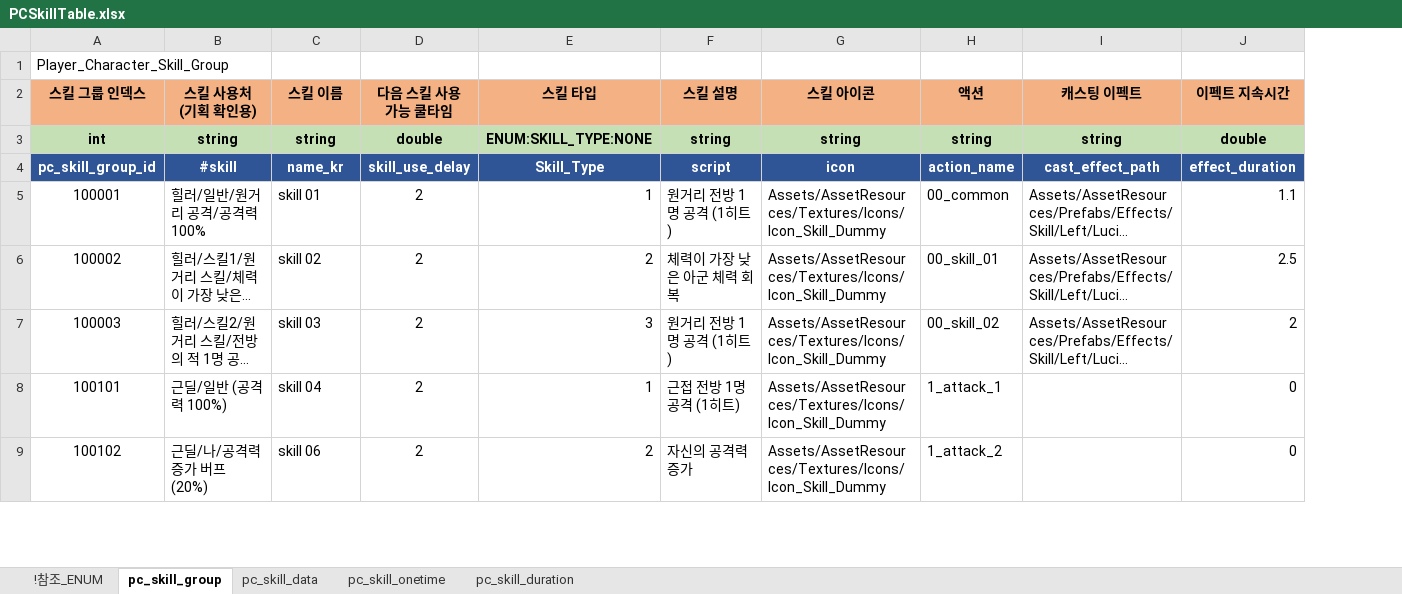
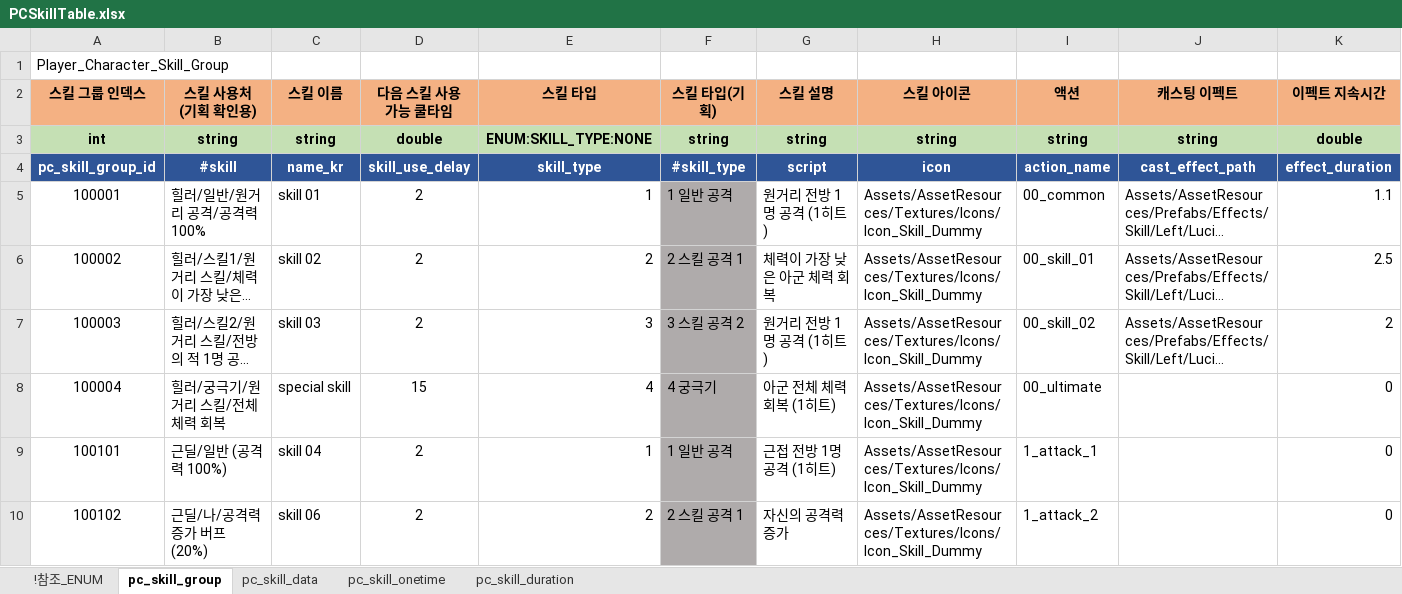
Before and after one commit to shanash/ZeroOne, an Excel workbook: Android/ExcelData/PCSkillTable.xlsx, sheet pc_skill_group, drawn as a sheet; only a part is shown; long unchanged cells end in …; values as stored, in another font and other column widths than the file's, no borders; the diff names each change by its address in the sheet, - before the commit and + after, or states it on an @@ line.

```diff
--- a/Android/ExcelData/PCSkillTable.xlsx (sheet pc_skill_group)
+++ b/Android/ExcelData/PCSkillTable.xlsx (sheet pc_skill_group)
+column F (스킬 타입(기획)), rows 3-7: string | #skill_type | 1 일반 공격 | 2 스킬 공격 1 | 3 스킬 공격 2; rows 9-10: 1 일반 공격 | 2 스킬 공격 1
-E4 (스킬 타입): Skill_Type
+E4 (스킬 타입): skill_type
+row 8: 100004 | 힐러/궁극기/원거리 스킬/전체 체력 회복 | special skill | 15 | 4 | 4 궁극기 | 아군 전체 체력 회복 (1히트) | Assets/AssetResources/Textures/Icons/Icon_Skill_Dummy | 00_ultimate |  | 0
```
Also changed, not shown: sheet !참조_ENUM, sheet pc_skill_data, sheet pc_skill_onetime, formulas that keep their value, Android/ExcelData/Enums_01.xlsx, Android/ExcelData/PCTable.xlsx.
